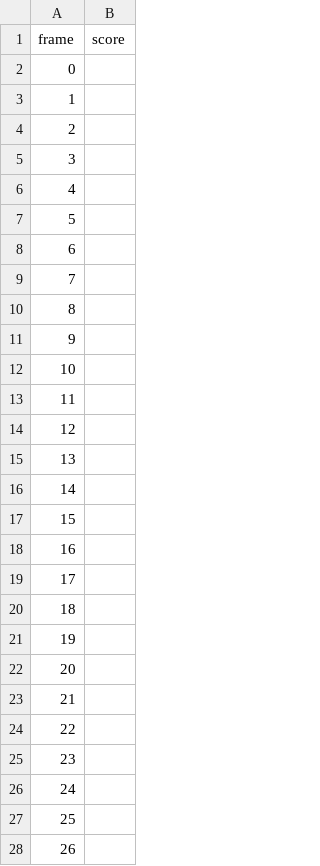
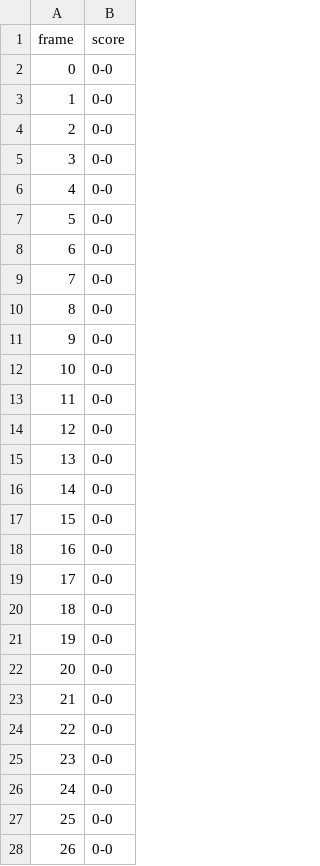
Before and after one commit to samdkruse/CreateOpenTTScoreLabels, a CSV file: VideoLabellingTools/labels/densified_scores/test_6_scores.csv, drawn as a sheet; only a part is shown; the diff covers the shown part only.

```diff
--- a/VideoLabellingTools/labels/densified_scores/test_6_scores.csv
+++ b/VideoLabellingTools/labels/densified_scores/test_6_scores.csv
@@ -1,28 +1,28 @@
 frame,score
-0,
-1,
-2,
-3,
-4,
-5,
-6,
-7,
-8,
-9,
-10,
-11,
-12,
-13,
-14,
-15,
-16,
-17,
-18,
-19,
-20,
-21,
-22,
-23,
-24,
-25,
-26,
+0,0-0
+1,0-0
+2,0-0
+3,0-0
+4,0-0
+5,0-0
+6,0-0
+7,0-0
+8,0-0
+9,0-0
+10,0-0
+11,0-0
+12,0-0
+13,0-0
+14,0-0
+15,0-0
+16,0-0
+17,0-0
+18,0-0
+19,0-0
+20,0-0
+21,0-0
+22,0-0
+23,0-0
+24,0-0
+25,0-0
+26,0-0
```
Also changed, not shown: 173 edited cells elsewhere in this file, VideoLabellingTools/labels/densified_scores/game_2b_scores.csv, VideoLabellingTools/labels/densified_scores/game_3_scores.csv, 28 other files.
